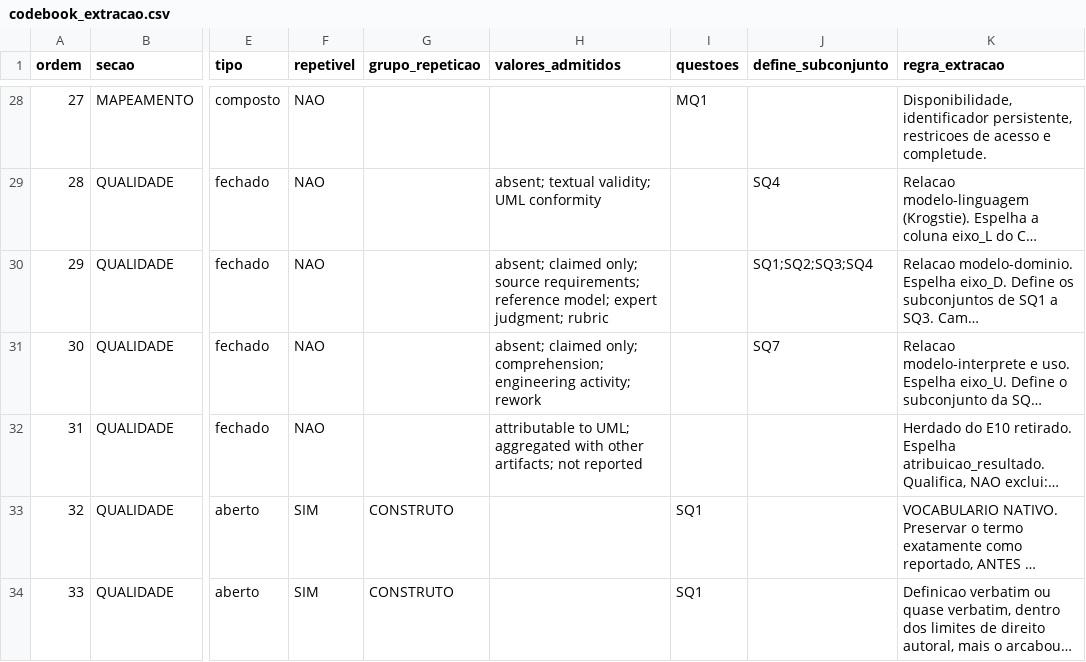
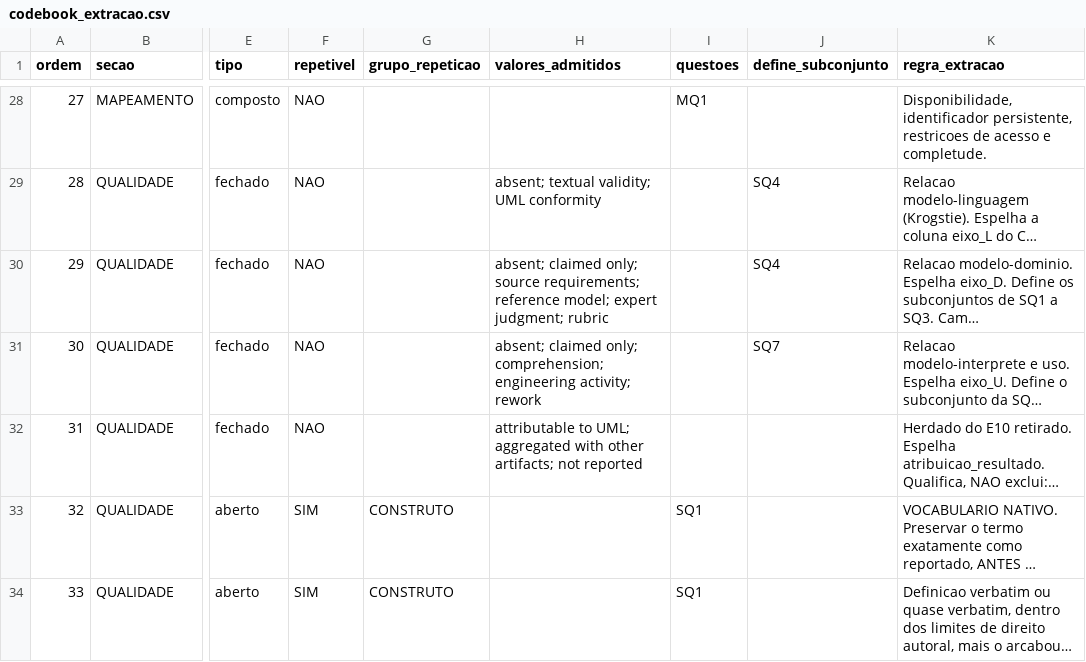
Before and after one commit to helaine-barreiros/uml-quality-study, a CSV file: analysis/extraction/codebook_extracao.csv, drawn as a sheet; only a part is shown, gaps mark what is left out; long unchanged cells end in …; the diff covers the shown part only; the diff names each change by its address in the sheet, - before the commit and + after, or states it on an @@ line.

```diff
--- a/analysis/extraction/codebook_extracao.csv
+++ b/analysis/extraction/codebook_extracao.csv
-J30 (define_subconjunto): SQ1;SQ2;SQ3;SQ4
+J30 (define_subconjunto): SQ4
```
Also changed, not shown: 2 edited cells elsewhere in this file, search/automated/screening_decision_log.csv, 4 other files.
